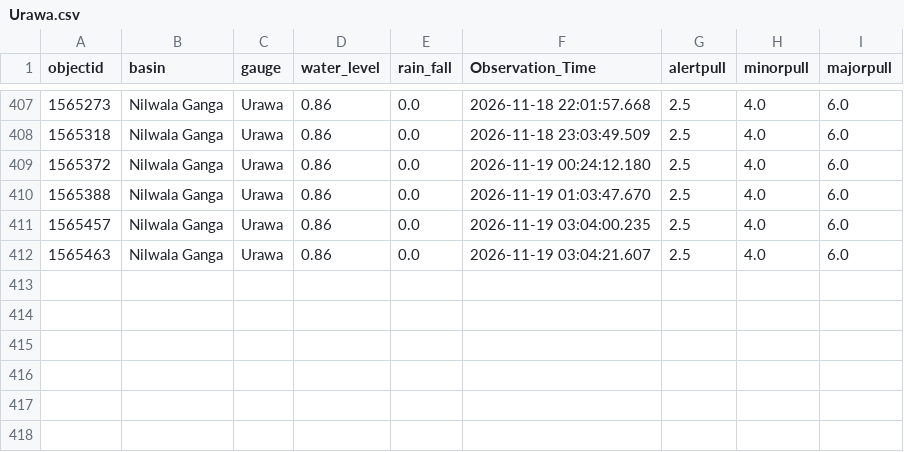
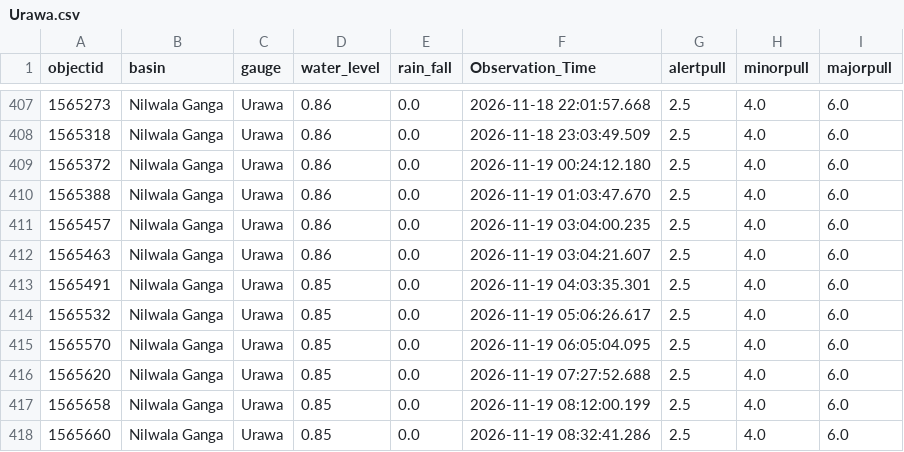
Before and after one commit to lokithasendila/CascadeRisk-Project, a CSV file: Station_Rainfall_CSVs/Urawa.csv, drawn as a sheet; only a part is shown, gaps mark what is left out; the diff names each change by its address in the sheet, - before the commit and + after, or states it on an @@ line.

```diff
--- a/Station_Rainfall_CSVs/Urawa.csv
+++ b/Station_Rainfall_CSVs/Urawa.csv
+row 413: 1565491 | Nilwala Ganga | Urawa | 0.85 | 0.0 | 2026-11-19 04:03:35.301 | 2.5 | 4.0 | 6.0
+row 414: 1565532 | Nilwala Ganga | Urawa | 0.85 | 0.0 | 2026-11-19 05:06:26.617 | 2.5 | 4.0 | 6.0
+row 415: 1565570 | Nilwala Ganga | Urawa | 0.85 | 0.0 | 2026-11-19 06:05:04.095 | 2.5 | 4.0 | 6.0
+row 416: 1565620 | Nilwala Ganga | Urawa | 0.85 | 0.0 | 2026-11-19 07:27:52.688 | 2.5 | 4.0 | 6.0
+row 417: 1565658 | Nilwala Ganga | Urawa | 0.85 | 0.0 | 2026-11-19 08:12:00.199 | 2.5 | 4.0 | 6.0
+row 418: 1565660 | Nilwala Ganga | Urawa | 0.85 | 0.0 | 2026-11-19 08:32:41.286 | 2.5 | 4.0 | 6.0
```
Also changed, not shown: Station_Rainfall_CSVs/Glencourse.csv, Station_Rainfall_CSVs/Manampitiya.csv, 38 other files.
